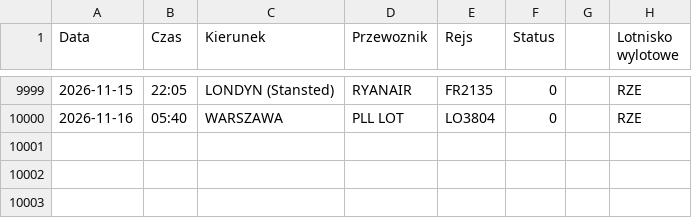
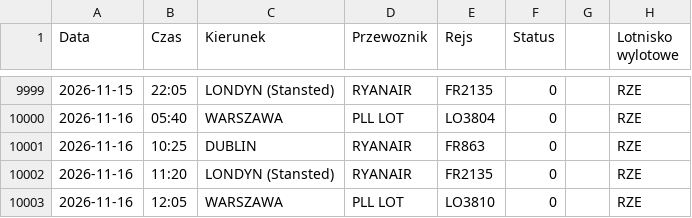
Before and after one commit to grzegorz-nowacki/departures-scraper, a CSV file: scraper/scraper_output/tabela_odlotow_RZE.csv, drawn as a sheet; only a part is shown, gaps mark what is left out.

```diff
--- a/scraper/scraper_output/tabela_odlotow_RZE.csv
+++ b/scraper/scraper_output/tabela_odlotow_RZE.csv
@@ -10000 +10000,4 @@ Data;Czas;Kierunek;Przewoznik;Rejs;Status;;Lotnisko wylotowe
 2026-11-16;05:40;WARSZAWA;PLL LOT;LO3804;0;;"RZE"
+2026-11-16;10:25;DUBLIN;RYANAIR;FR863;0;;"RZE"
+2026-11-16;11:20;LONDYN (Stansted);RYANAIR;FR2135;0;;"RZE"
+2026-11-16;12:05;WARSZAWA;PLL LOT;LO3810;0;;"RZE"
```
